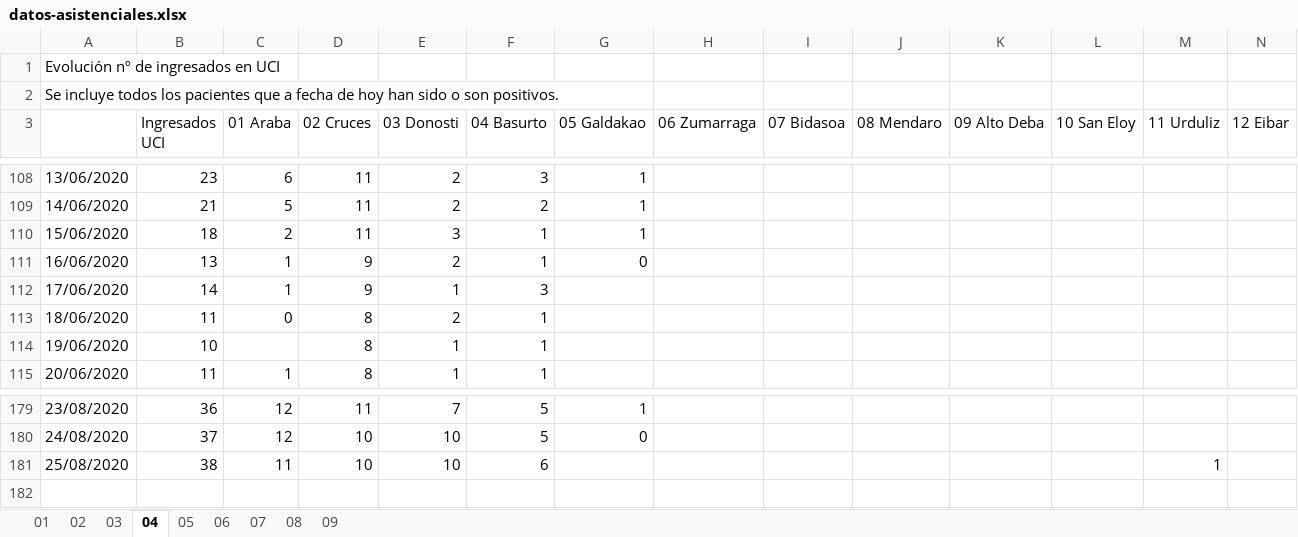
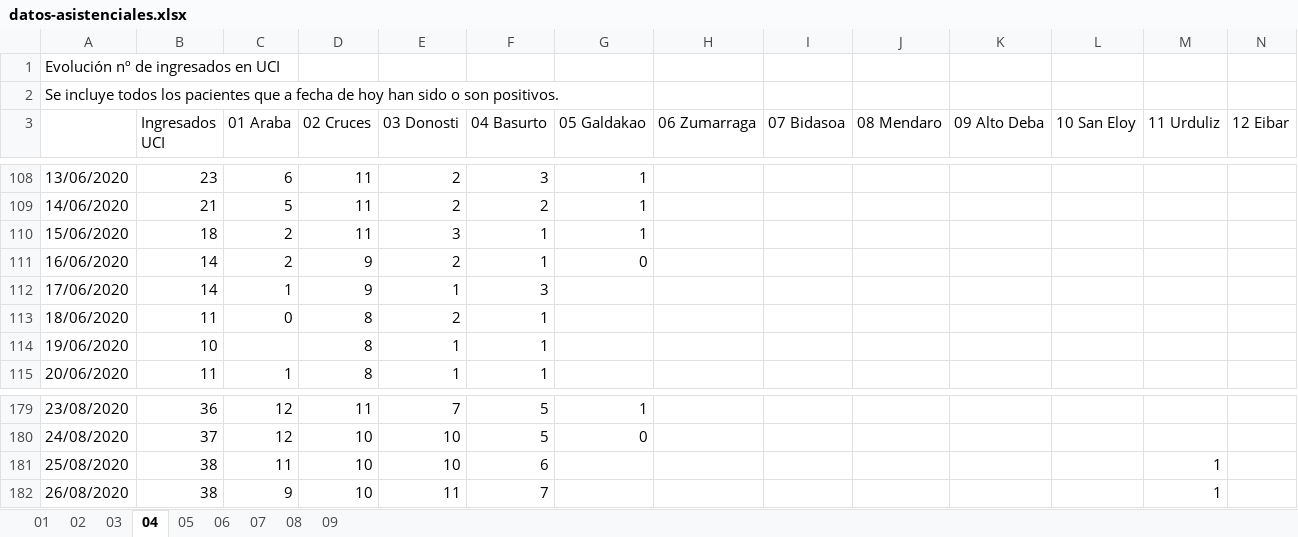
Before and after one commit to numeroteca/covid19, an Excel workbook: data/original/spain/euskadi/datos-asistenciales.xlsx, sheet 04, drawn as a sheet; only a part is shown, gaps mark what is left out; values as stored, in another font and other column widths than the file's, no borders; rows hold the shown columns only; the diff names each change by its address in the sheet, - before the commit and + after, or states it on an @@ line.

```diff
--- a/data/original/spain/euskadi/datos-asistenciales.xlsx (sheet 04)
+++ b/data/original/spain/euskadi/datos-asistenciales.xlsx (sheet 04)
-B111 (Ingresados UCI): 13
+B111 (Ingresados UCI): 14
-C111 (01 Araba): 1
+C111 (01 Araba): 2
+row 182: 26/08/2020 | 38 | 9 | 10 | 11 | 7 |  |  |  |  |  |  | 1
```
Also changed, not shown: sheet 01, sheet 02, sheet 03, sheet 08, sheet 07, sheet 06, 2 more sheets, data/original/spain/euskadi/situacion-epidemiologica.xlsx, 30 other files.
